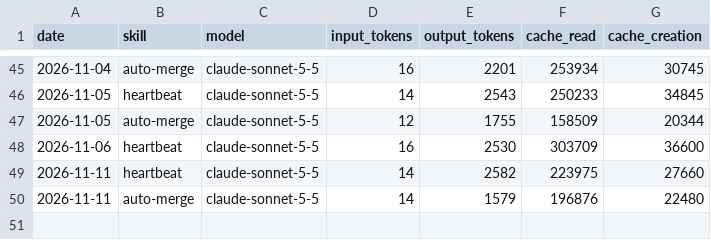
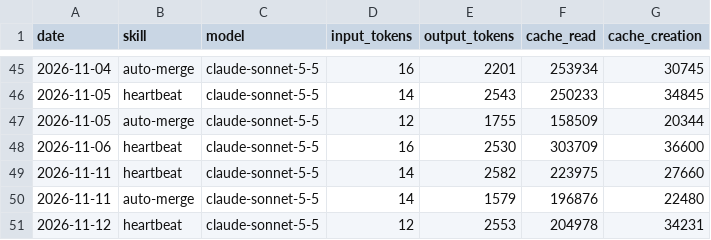
Before and after one commit to Svector-anu/aeon, a CSV file: memory/token-usage.csv, drawn as a sheet; only a part is shown, gaps mark what is left out; the diff names each change by its address in the sheet, - before the commit and + after, or states it on an @@ line.

Commit message:
chore(heartbeat): auto-commit 2026-11-12

```diff
--- a/memory/token-usage.csv
+++ b/memory/token-usage.csv
+row 51: 2026-11-12 | heartbeat | claude-sonnet-5-5 | 12 | 2553 | 204978 | 34231
```
Also changed, not shown: 3 other files.
